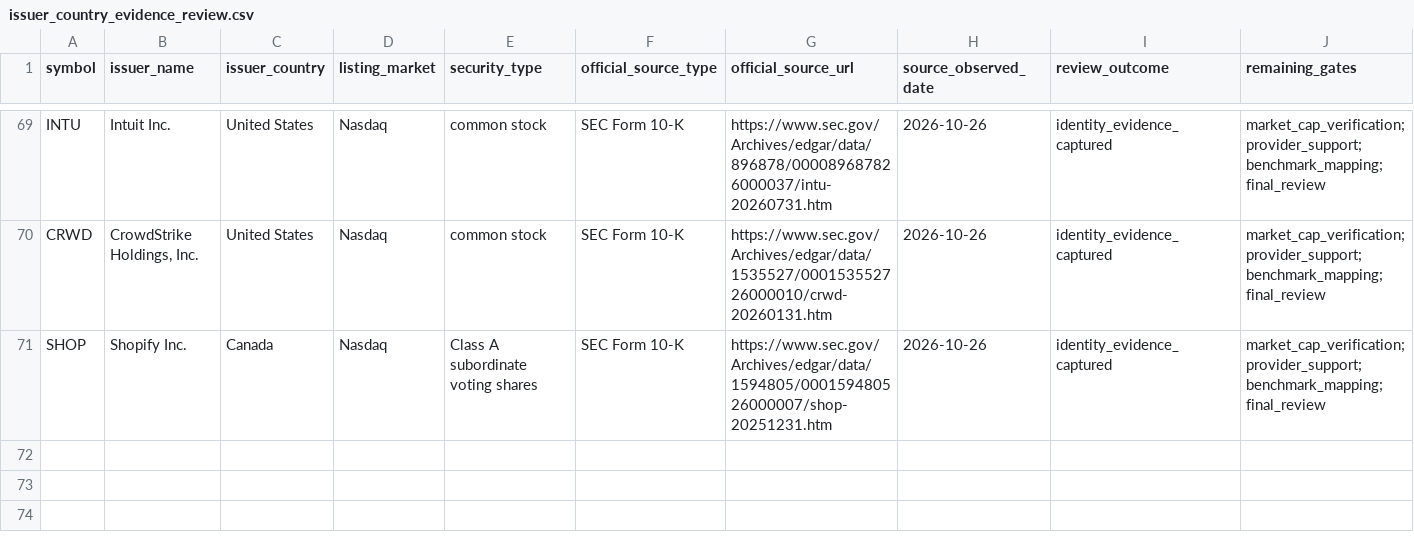
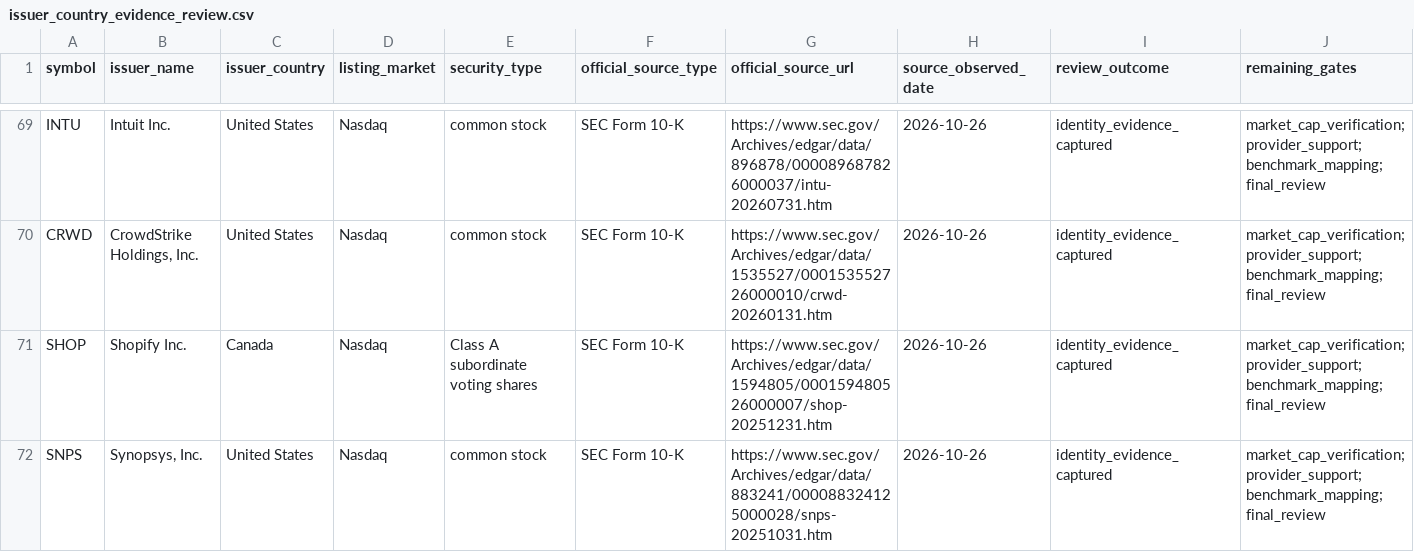
Before and after one commit to wonbosong-arch/global-stage-radar, a CSV file: data/issuer_country_evidence_review.csv, drawn as a sheet; only a part is shown, gaps mark what is left out; rows hold the shown columns only; the diff names each change by its address in the sheet, - before the commit and + after, or states it on an @@ line.

Commit message:
Record issuer evidence for SNPS

```diff
--- a/data/issuer_country_evidence_review.csv
+++ b/data/issuer_country_evidence_review.csv
+row 72: SNPS | Synopsys, Inc. | United States | Nasdaq | common stock | SEC Form 10-K | https://www.sec.gov/Archives/edgar/data/883241/000088324125000028/snps-20251031.htm | 2026-10-26 | identity_evidence_captured | market_cap_verification;provider_support;benchmark_mapping;final_review
```
